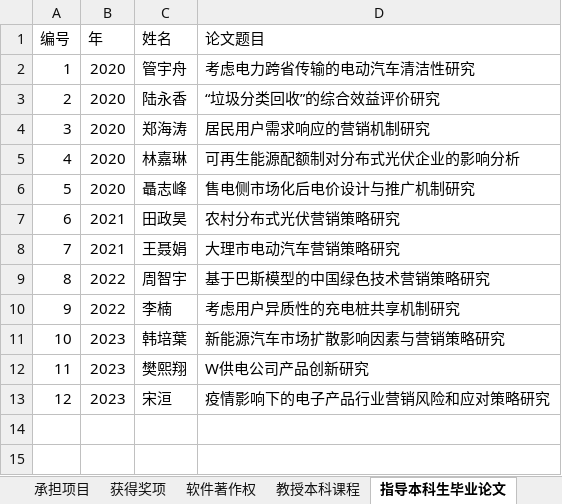
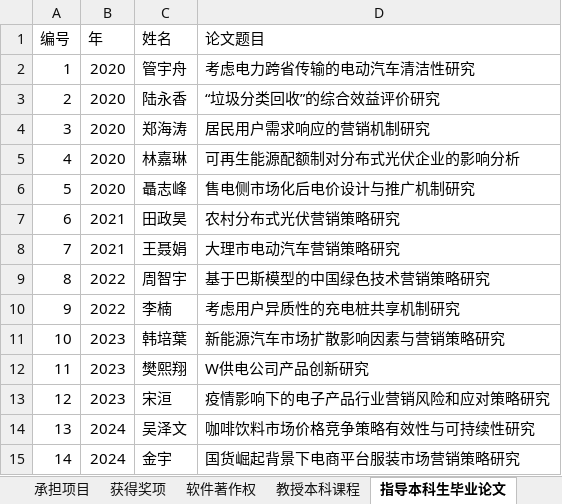
Before and after one commit to linyuantiaohe/CN-HET-Lab, an Excel workbook: myworks.xlsx, sheet 指导本科生毕业论文, drawn as a sheet; values as stored, in another font and other column widths than the file's, no borders; the diff names each change by its address in the sheet, - before the commit and + after, or states it on an @@ line.

```diff
--- a/myworks.xlsx (sheet 指导本科生毕业论文)
+++ b/myworks.xlsx (sheet 指导本科生毕业论文)
+row 14: 13 | 2024 | 吴泽文 | 咖啡饮料市场价格竞争策略有效性与可持续性研究
+row 15: 14 | 2024 | 金宇 | 国货崛起背景下电商平台服装市场营销策略研究
```
Also changed, not shown: sheet 教授本科课程, sheet 软件著作权, sheet 本科生获得奖励, sheet 发表论文, sheet 研究生获得奖励, 5 other files.
